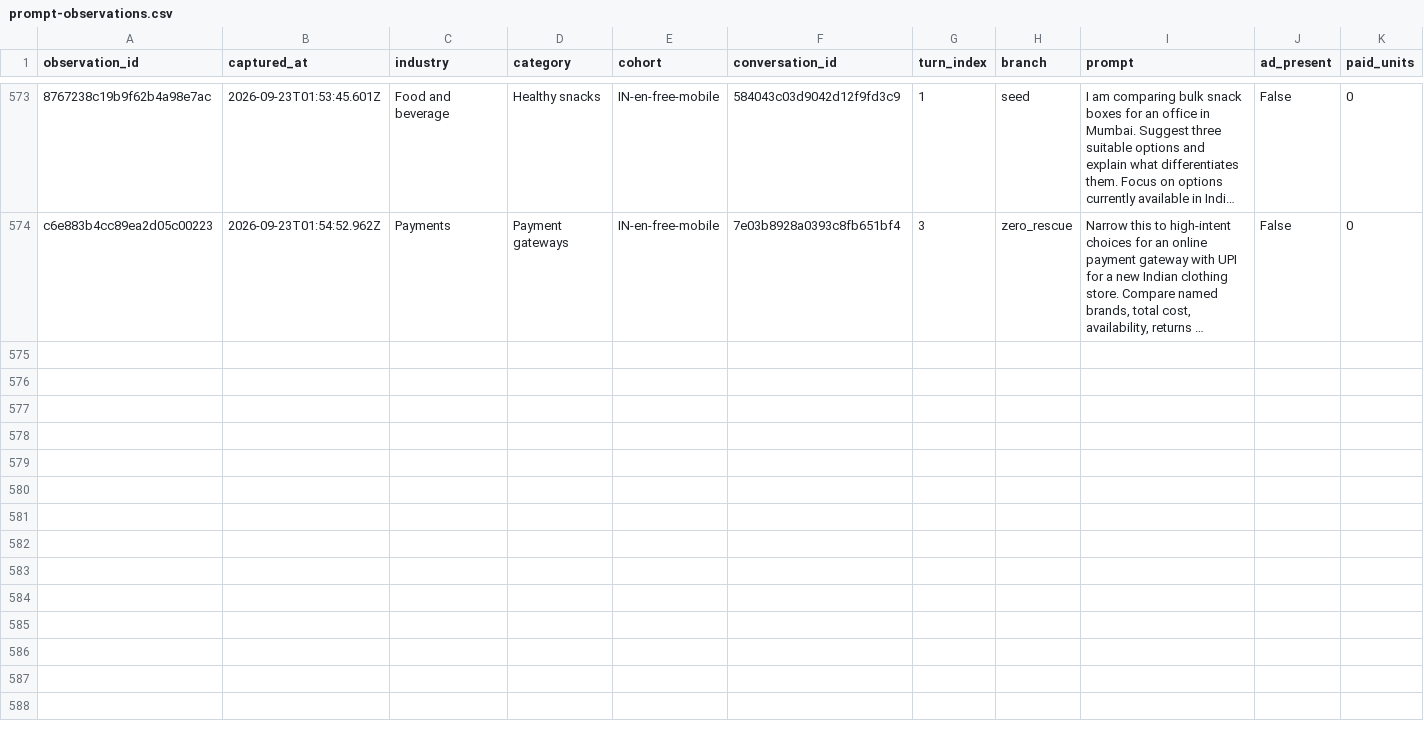
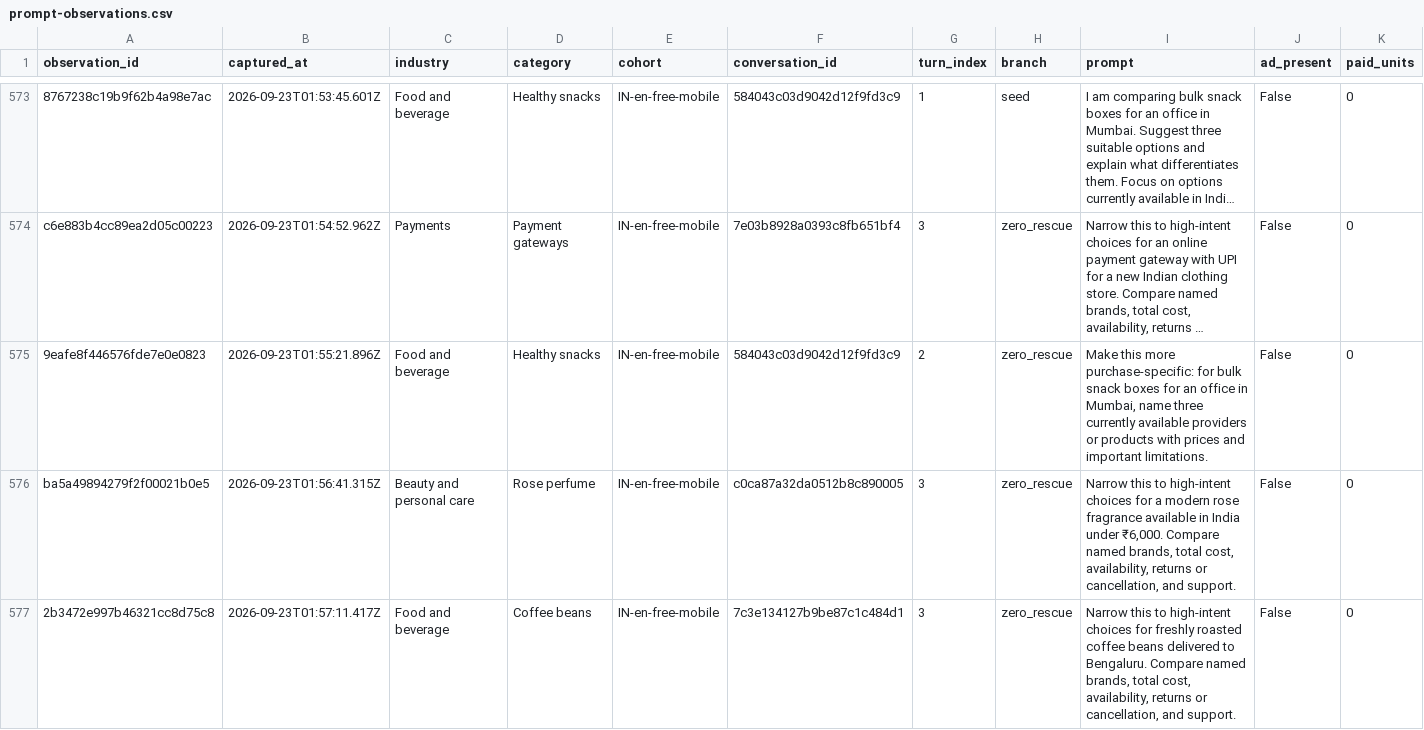
Before and after one commit to viren040/chatgpt-ads-library, a CSV file: prompt-observations.csv, drawn as a sheet; only a part is shown, gaps mark what is left out; long unchanged cells end in …; rows hold the shown columns only; the diff names each change by its address in the sheet, - before the commit and + after, or states it on an @@ line.

```diff
--- a/prompt-observations.csv
+++ b/prompt-observations.csv
+row 575: 9eafe8f446576fde7e0e0823 | 2026-09-23T01:55:21.896Z | Food and beverage | Healthy snacks | IN-en-free-mobile | 584043c03d9042d12f9fd3c9 | 2 | zero_rescue | Make this more purchase-specific: for bulk snack boxes for an office in Mumbai, name three currently available providers or products with prices and important limitations. | False | 0
+row 576: ba5a49894279f2f00021b0e5 | 2026-09-23T01:56:41.315Z | Beauty and personal care | Rose perfume | IN-en-free-mobile | c0ca87a32da0512b8c890005 | 3 | zero_rescue | Narrow this to high-intent choices for a modern rose fragrance available in India under ₹6,000. Compare named brands, total cost, availability, returns or cancellation, and support. | False | 0
+row 577: 2b3472e997b46321cc8d75c8 | 2026-09-23T01:57:11.417Z | Food and beverage | Coffee beans | IN-en-free-mobile | 7c3e134127b9be87c1c484d1 | 3 | zero_rescue | Narrow this to high-intent choices for freshly roasted coffee beans delivered to Bengaluru. Compare named brands, total cost, availability, returns or cancellation, and support. | False | 0
```
Also changed, not shown: 4 other files.
